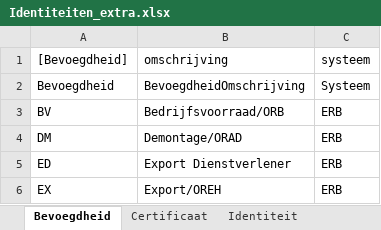
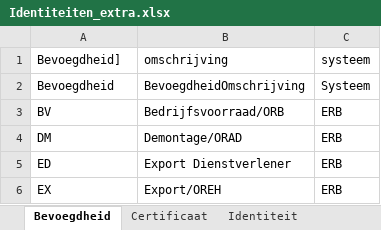
Before and after one commit to AmpersandTarski/ampersand-models, an Excel workbook: MDT/RollenEnBeheerdersPassen/Identiteiten_extra.xlsx, sheet Bevoegdheid, drawn as a sheet; only a part is shown; values as stored, in another font and other column widths than the file's, no borders; the diff names each change by its address in the sheet, - before the commit and + after, or states it on an @@ line.

```diff
--- a/MDT/RollenEnBeheerdersPassen/Identiteiten_extra.xlsx (sheet Bevoegdheid)
+++ b/MDT/RollenEnBeheerdersPassen/Identiteiten_extra.xlsx (sheet Bevoegdheid)
-A1: [Bevoegdheid]
+A1: Bevoegdheid]
```
Also changed, not shown: sheet Identiteit, sheet Certificaat, sheet heeft, 4 other files.
